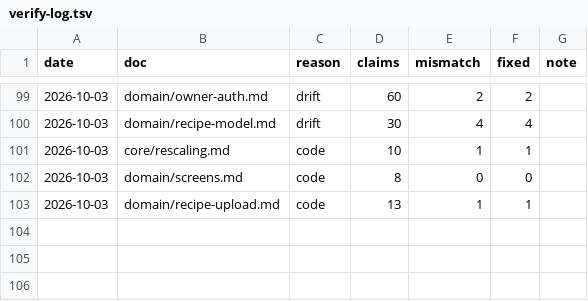
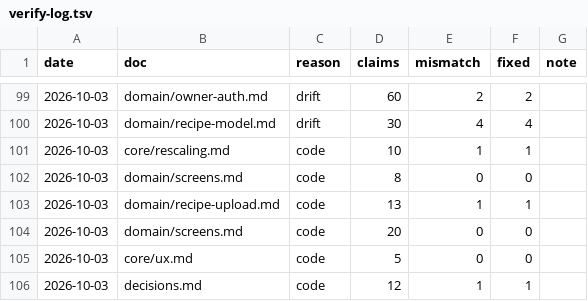
Before and after one commit to julia15535/recipe, a TSV file: .memory_bank/changelog/verify-log.tsv, drawn as a sheet; only a part is shown, gaps mark what is left out.

```diff
--- a/.memory_bank/changelog/verify-log.tsv
+++ b/.memory_bank/changelog/verify-log.tsv
@@ -103 +103,4 @@ date	doc	reason	claims	mismatch	fixed	note
 2026-10-03	domain/recipe-upload.md	code	13	1	1	
+2026-10-03	domain/screens.md	code	20	0	0	
+2026-10-03	core/ux.md	code	5	0	0	
+2026-10-03	decisions.md	code	12	1	1	
```
Also changed, not shown: 26 other files.
